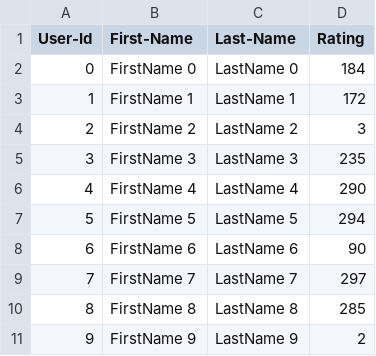
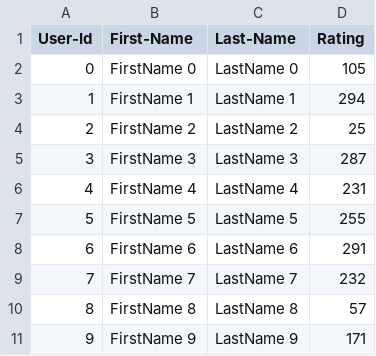
Before and after one commit to chinmay-gulhane21/gulhane_chinmay_002831871_labs, a CSV file: Lab_6/UserCatalogue.csv, drawn as a sheet.

```diff
--- a/Lab_6/UserCatalogue.csv
+++ b/Lab_6/UserCatalogue.csv
@@ -1,11 +1,11 @@
 User-Id,First-Name,Last-Name,Rating
-0,FirstName 0,LastName 0,184
-1,FirstName 1,LastName 1,172
-2,FirstName 2,LastName 2,3
-3,FirstName 3,LastName 3,235
-4,FirstName 4,LastName 4,290
-5,FirstName 5,LastName 5,294
-6,FirstName 6,LastName 6,90
-7,FirstName 7,LastName 7,297
-8,FirstName 8,LastName 8,285
-9,FirstName 9,LastName 9,2
+0,FirstName 0,LastName 0,105
+1,FirstName 1,LastName 1,294
+2,FirstName 2,LastName 2,25
+3,FirstName 3,LastName 3,287
+4,FirstName 4,LastName 4,231
+5,FirstName 5,LastName 5,255
+6,FirstName 6,LastName 6,291
+7,FirstName 7,LastName 7,232
+8,FirstName 8,LastName 8,57
+9,FirstName 9,LastName 9,171
```
Also changed, not shown: Lab_6/CommentData.csv, 2 other files.
